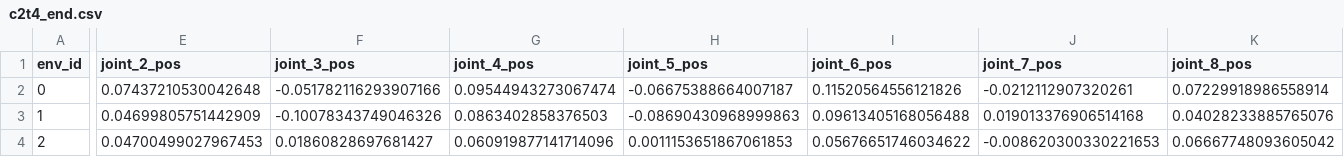
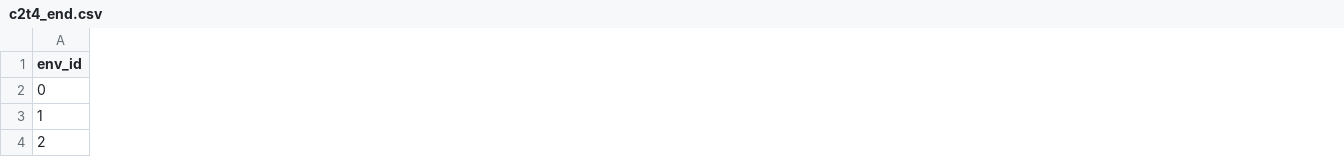
Before and after one commit to bentferrari/IRE_ARCGym, a CSV file: saved_states/c2t4_end.csv, drawn as a sheet; only a part is shown, gaps mark what is left out; the diff covers the shown part only; the diff names each change by its address in the sheet, - before the commit and + after, or states it on an @@ line.

```diff
--- a/saved_states/c2t4_end.csv
+++ b/saved_states/c2t4_end.csv
-column E (joint_2_pos), rows 2-4: 0.07437210530042648 | 0.04699805751442909 | 0.04700499027967453
-column F (joint_3_pos), rows 2-4: -0.051782116293907166 | -0.10078343749046326 | 0.01860828697681427
-column G (joint_4_pos), rows 2-4: 0.09544943273067474 | 0.0863402858376503 | 0.060919877141714096
-column H (joint_5_pos), rows 2-4: -0.06675388664007187 | -0.08690430968999863 | 0.0011153651867061853
-column I (joint_6_pos), rows 2-4: 0.11520564556121826 | 0.09613405168056488 | 0.05676651746034622
-column J (joint_7_pos), rows 2-4: -0.0212112907320261 | 0.019013376906514168 | -0.008620300330221653
-column K (joint_8_pos), rows 2-4: 0.07229918986558914 | 0.04028233885765076 | 0.06667748093605042
```
Also changed, not shown: 6 removed columns and 50 edited cells elsewhere in this file, saved_states/c2t1_end.csv, saved_states/c2t1_start.csv, 7 other files.
